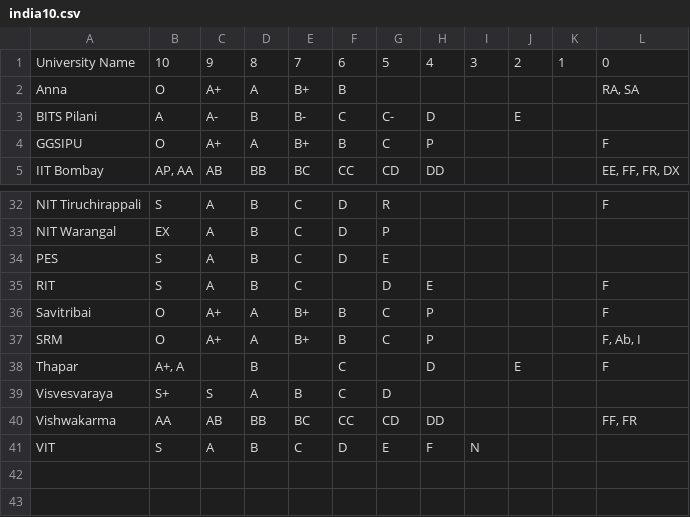
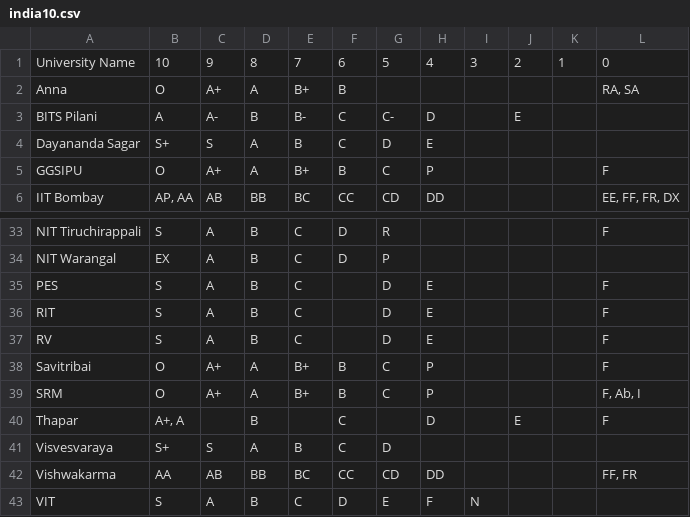
Before and after one commit to jlperona/pygpa-converter, a CSV file: data/india10.csv, drawn as a sheet; only a part is shown, gaps mark what is left out.

Commit message:
Update india10.csv
Update PES to add the F grade and correct a mistake. Add RV College of
Engineering and Dayananda Sagar. The latter is missing the F grade,
which I'll need to add in eventually.

```diff
--- a/data/india10.csv
+++ b/data/india10.csv
@@ -3,2 +3,3 @@ Anna,O,A+,A,B+,B,,,,,,"RA, SA"
 BITS Pilani,A,A-,B,B-,C,C-,D,,E,,
+Dayananda Sagar,S+,S,A,B,C,D,E,,,,
 GGSIPU,O,A+,A,B+,B,C,P,,,,F
@@ -33,4 +34,5 @@ NIT Tiruchirappali,S,A,B,C,D,R,,,,,F
 NIT Warangal,EX,A,B,C,D,P,,,,,
-PES,S,A,B,C,D,E,,,,,
+PES,S,A,B,C,,D,E,,,,F
 RIT,S,A,B,C,,D,E,,,,F
+RV,S,A,B,C,,D,E,,,,F
 Savitribai,O,A+,A,B+,B,C,P,,,,F
```
